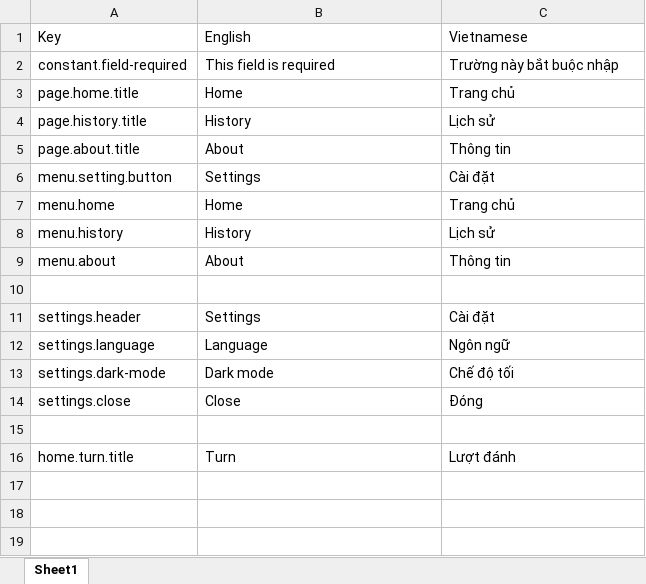
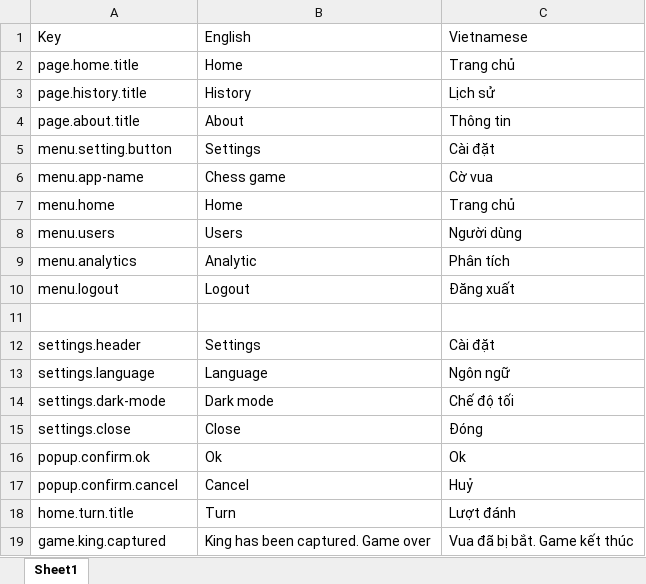
Before and after one commit to hieunm22/chess, an Excel workbook: Tools/languages.xlsx, sheet Sheet1, drawn as a sheet; values as stored, in another font and other column widths than the file's, no borders; removed rows and columns are numbered as before the commit, all else as after; the diff names each change by its address in the sheet, - before the commit and + after, or states it on an @@ line.

```diff
--- a/Tools/languages.xlsx (sheet Sheet1)
+++ b/Tools/languages.xlsx (sheet Sheet1)
-row 2: constant.field-required | This field is required | Trường này bắt buộc nhập
+row 6: menu.app-name | Chess game | Cờ vua
-row 8: menu.history | History | Lịch sử
-row 9: menu.about | About | Thông tin
+row 8: menu.users | Users | Người dùng
+row 9: menu.analytics | Analytic | Phân tích
+row 10: menu.logout | Logout | Đăng xuất
-row 16: (empty)
+row 16: popup.confirm.ok | Ok | Ok
+row 17: popup.confirm.cancel | Cancel | Huỷ
+row 19: game.king.captured | King has been captured. Game over | Vua đã bị bắt. Game kết thúc
```
Also changed, not shown: 31 other files.
